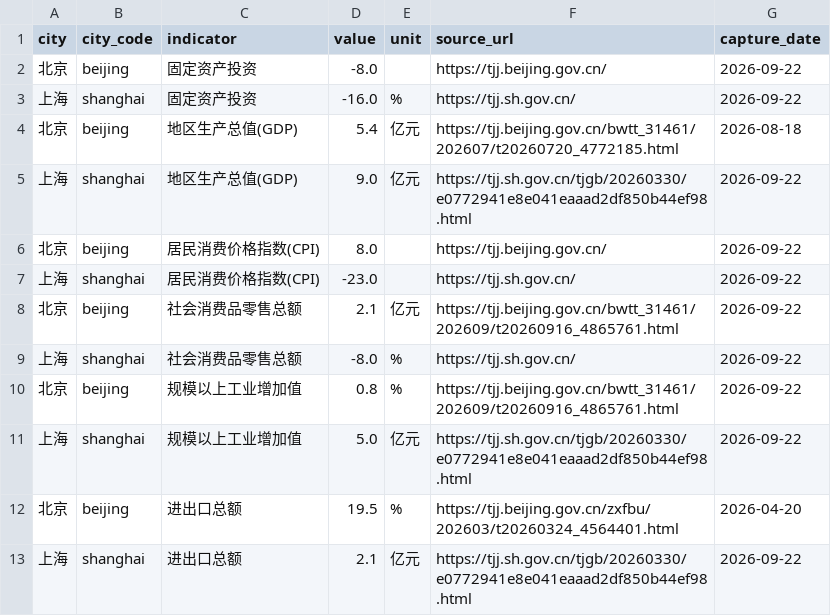
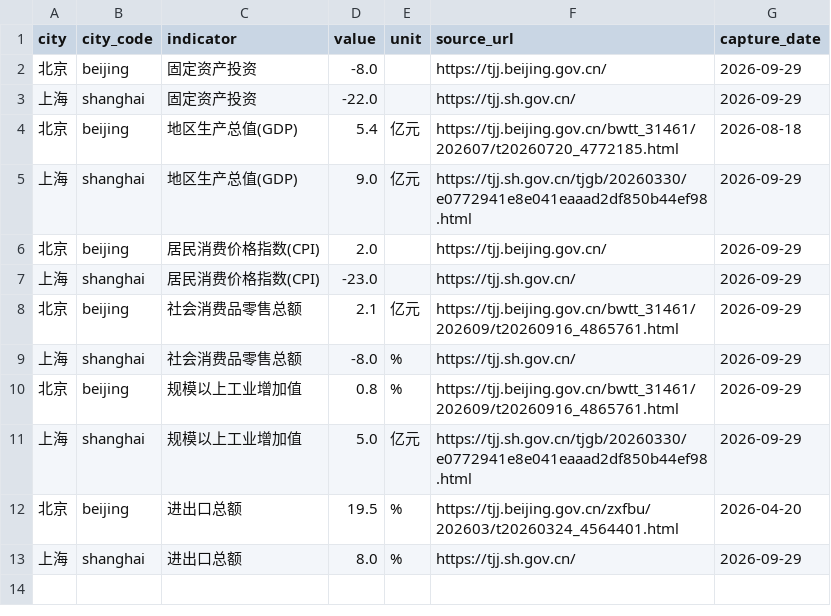
Before and after one commit to verymark/bj-sh-dashboard, a CSV file: data/latest_metrics.csv, drawn as a sheet.

```diff
--- a/data/latest_metrics.csv
+++ b/data/latest_metrics.csv
@@ -1,13 +1,13 @@
 city,city_code,indicator,value,unit,source_url,capture_date
-北京,beijing,固定资产投资,-8.0,,https://tjj.beijing.gov.cn/,2026-09-22
-上海,shanghai,固定资产投资,-16.0,%,https://tjj.sh.gov.cn/,2026-09-22
+北京,beijing,固定资产投资,-8.0,,https://tjj.beijing.gov.cn/,2026-09-29
+上海,shanghai,固定资产投资,-22.0,,https://tjj.sh.gov.cn/,2026-09-29
 北京,beijing,地区生产总值(GDP),5.4,亿元,https://tjj.beijing.gov.cn/bwtt_31461/202607/t20260720_4772185.html,2026-08-18
-上海,shanghai,地区生产总值(GDP),9.0,亿元,https://tjj.sh.gov.cn/tjgb/20260330/e0772941e8e041eaaad2df850b44ef98.html,2026-09-22
-北京,beijing,居民消费价格指数(CPI),8.0,,https://tjj.beijing.gov.cn/,2026-09-22
-上海,shanghai,居民消费价格指数(CPI),-23.0,,https://tjj.sh.gov.cn/,2026-09-22
-北京,beijing,社会消费品零售总额,2.1,亿元,https://tjj.beijing.gov.cn/bwtt_31461/202609/t20260916_4865761.html,2026-09-22
-上海,shanghai,社会消费品零售总额,-8.0,%,https://tjj.sh.gov.cn/,2026-09-22
-北京,beijing,规模以上工业增加值,0.8,%,https://tjj.beijing.gov.cn/bwtt_31461/202609/t20260916_4865761.html,2026-09-22
-上海,shanghai,规模以上工业增加值,5.0,亿元,https://tjj.sh.gov.cn/tjgb/20260330/e0772941e8e041eaaad2df850b44ef98.html,2026-09-22
+上海,shanghai,地区生产总值(GDP),9.0,亿元,https://tjj.sh.gov.cn/tjgb/20260330/e0772941e8e041eaaad2df850b44ef98.html,2026-09-29
+北京,beijing,居民消费价格指数(CPI),2.0,,https://tjj.beijing.gov.cn/,2026-09-29
+上海,shanghai,居民消费价格指数(CPI),-23.0,,https://tjj.sh.gov.cn/,2026-09-29
+北京,beijing,社会消费品零售总额,2.1,亿元,https://tjj.beijing.gov.cn/bwtt_31461/202609/t20260916_4865761.html,2026-09-29
+上海,shanghai,社会消费品零售总额,-8.0,%,https://tjj.sh.gov.cn/,2026-09-29
+北京,beijing,规模以上工业增加值,0.8,%,https://tjj.beijing.gov.cn/bwtt_31461/202609/t20260916_4865761.html,2026-09-29
+上海,shanghai,规模以上工业增加值,5.0,亿元,https://tjj.sh.gov.cn/tjgb/20260330/e0772941e8e041eaaad2df850b44ef98.html,2026-09-29
 北京,beijing,进出口总额,19.5,%,https://tjj.beijing.gov.cn/zxfbu/202603/t20260324_4564401.html,2026-04-20
-上海,shanghai,进出口总额,2.1,亿元,https://tjj.sh.gov.cn/tjgb/20260330/e0772941e8e041eaaad2df850b44ef98.html,2026-09-22
+上海,shanghai,进出口总额,8.0,%,https://tjj.sh.gov.cn/,2026-09-29
```
Also changed, not shown: data/history.csv, 2 other files.
